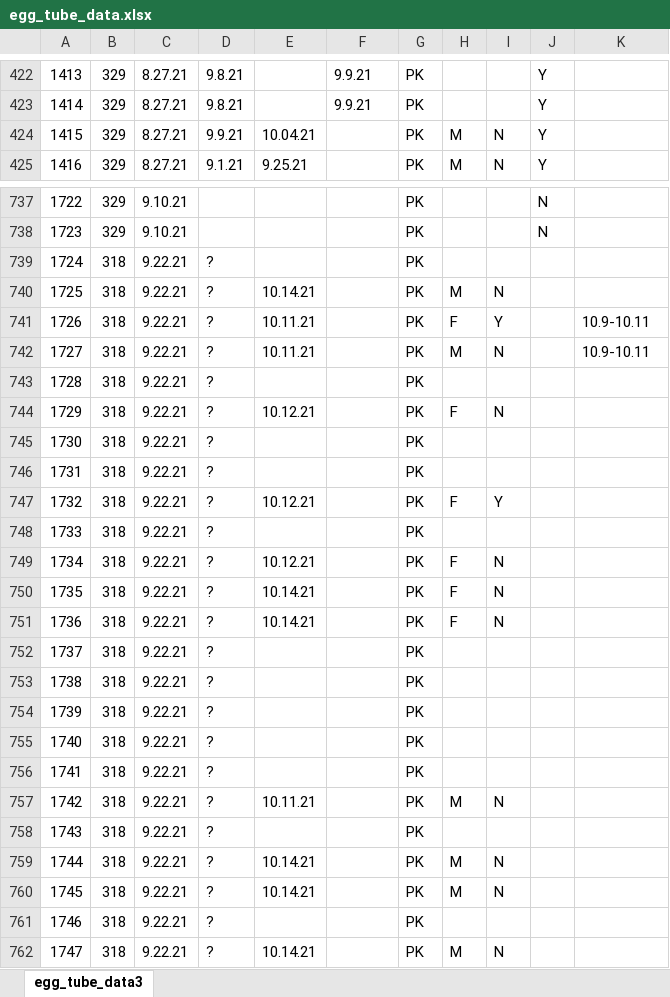
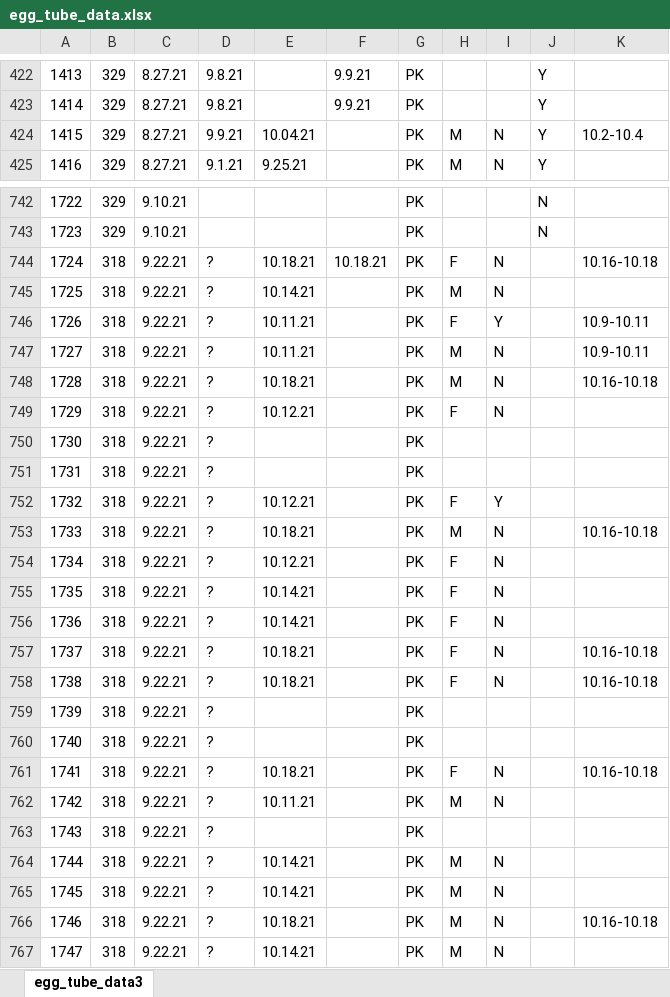
Before and after one commit to avbernat/extreme-flight-trials, an Excel workbook: data/egg_tube_data.xlsx, sheet egg_tube_data3, drawn as a sheet; only a part is shown, gaps mark what is left out; values as stored, in another font and other column widths than the file's, no borders; removed rows and columns are numbered as before the commit, all else as after; the diff covers the shown part only; the diff names each change by its address in the sheet, - before the commit and + after, or states it on an @@ line.

```diff
--- a/data/egg_tube_data.xlsx (sheet egg_tube_data3)
+++ b/data/egg_tube_data.xlsx (sheet egg_tube_data3)
-row 424: 1415 | 329 | 8.27.21 | 9.9.21 | 10.04.21 |  | PK | M | N | Y
+row 424: 1415 | 329 | 8.27.21 | 9.9.21 | 10.04.21 |  | PK | M | N | Y | 10.2-10.4
-E744: (empty)
+E744: 10.18.21
-F744: (empty)
+F744: 10.18.21
-H744: (empty)
+H744: F
-I744: (empty)
+I744: N
-K744: (empty)
+K744: 10.16-10.18
-E748: (empty)
+E748: 10.18.21
-H748: (empty)
+H748: M
-I748: (empty)
+I748: N
-K748: (empty)
+K748: 10.16-10.18
-E753: (empty)
+E753: 10.18.21
-H753: (empty)
+H753: M
-I753: (empty)
+I753: N
-K753: (empty)
+K753: 10.16-10.18
+row 757: 1737 | 318 | 9.22.21 | ? | 10.18.21 |  | PK | F | N |  | 10.16-10.18
+row 758: 1738 | 318 | 9.22.21 | ? | 10.18.21 |  | PK | F | N |  | 10.16-10.18
@@ column A renumbered between rows 759 and 761 @@
-E761: (empty)
+E761: 10.18.21
-H761: (empty)
+H761: F
-I761: (empty)
+I761: N
-K761: (empty)
+K761: 10.16-10.18
-row 755: 1740 | 318 | 9.22.21 | ? |  |  | PK
-row 756: 1741 | 318 | 9.22.21 | ? |  |  | PK
-E766: (empty)
+E766: 10.18.21
-H766: (empty)
+H766: M
-I766: (empty)
+I766: N
-K766: (empty)
+K766: 10.16-10.18
```
Also changed, not shown: 7 added rows, 2 removed rows and 101 edited cells elsewhere in this sheet, 1 other file.
